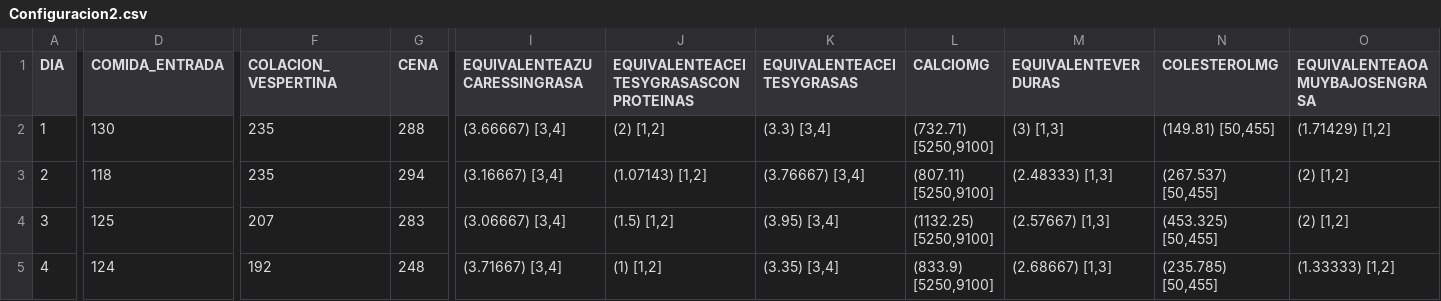
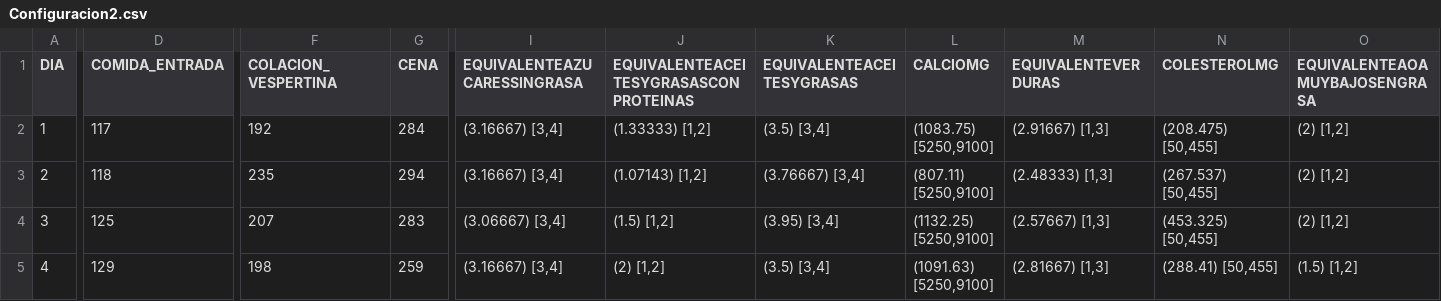
Before and after one commit to joelchaconcastillo/MPP_CIANNA, a CSV file: produccion/src/Configuracion2.csv, drawn as a sheet; only a part is shown, gaps mark what is left out; the diff covers the shown part only; the diff names each change by its address in the sheet, - before the commit and + after, or states it on an @@ line.

```diff
--- a/produccion/src/Configuracion2.csv
+++ b/produccion/src/Configuracion2.csv
-D2 (COMIDA_ENTRADA): 130
+D2 (COMIDA_ENTRADA): 117
-F2 (COLACION_VESPERTINA): 235
+F2 (COLACION_VESPERTINA): 192
-G2 (CENA): 288
+G2 (CENA): 284
-I2 (EQUIVALENTEAZUCARESSINGRASA): (3.66667) [3,4]
+I2 (EQUIVALENTEAZUCARESSINGRASA): (3.16667) [3,4]
-J2: (2) [1,2]
+J2: (1.33333) [1,2]
-K2 (EQUIVALENTEACEITESYGRASAS): (3.3) [3,4]
+K2 (EQUIVALENTEACEITESYGRASAS): (3.5) [3,4]
-L2 (CALCIOMG): (732.71) [5250,9100]
+L2 (CALCIOMG): (1083.75) [5250,9100]
-M2 (EQUIVALENTEVERDURAS): (3) [1,3]
+M2 (EQUIVALENTEVERDURAS): (2.91667) [1,3]
-N2 (COLESTEROLMG): (149.81) [50,455]
+N2 (COLESTEROLMG): (208.475) [50,455]
-O2 (EQUIVALENTEAOAMUYBAJOSENGRASA): (1.71429) [1,2]
+O2 (EQUIVALENTEAOAMUYBAJOSENGRASA): (2) [1,2]
-D5 (COMIDA_ENTRADA): 124
+D5 (COMIDA_ENTRADA): 129
-F5 (COLACION_VESPERTINA): 192
+F5 (COLACION_VESPERTINA): 198
-G5 (CENA): 248
+G5 (CENA): 259
-I5 (EQUIVALENTEAZUCARESSINGRASA): (3.71667) [3,4]
+I5 (EQUIVALENTEAZUCARESSINGRASA): (3.16667) [3,4]
-J5: (1) [1,2]
+J5: (2) [1,2]
-K5 (EQUIVALENTEACEITESYGRASAS): (3.35) [3,4]
+K5 (EQUIVALENTEACEITESYGRASAS): (3.5) [3,4]
-L5 (CALCIOMG): (833.9) [5250,9100]
+L5 (CALCIOMG): (1091.63) [5250,9100]
-M5 (EQUIVALENTEVERDURAS): (2.68667) [1,3]
+M5 (EQUIVALENTEVERDURAS): (2.81667) [1,3]
-N5 (COLESTEROLMG): (235.785) [50,455]
+N5 (COLESTEROLMG): (288.41) [50,455]
-O5 (EQUIVALENTEAOAMUYBAJOSENGRASA): (1.33333) [1,2]
+O5 (EQUIVALENTEAOAMUYBAJOSENGRASA): (1.5) [1,2]
```
Also changed, not shown: 80 edited cells elsewhere in this file, 4 other files.
